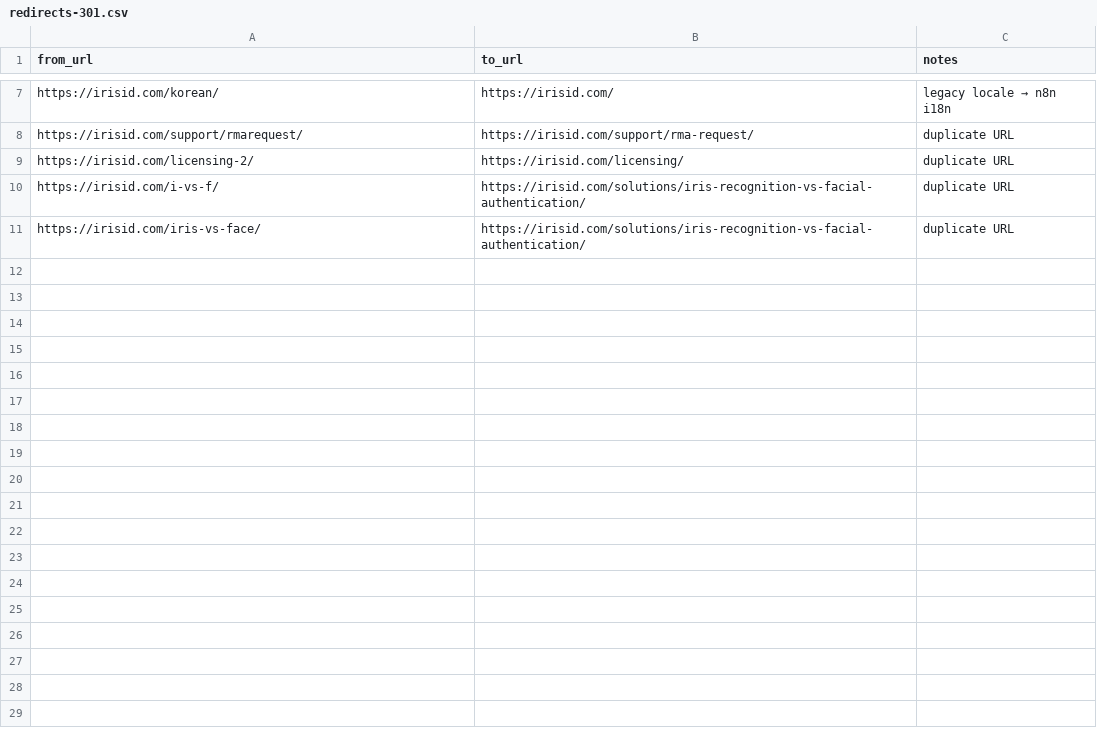
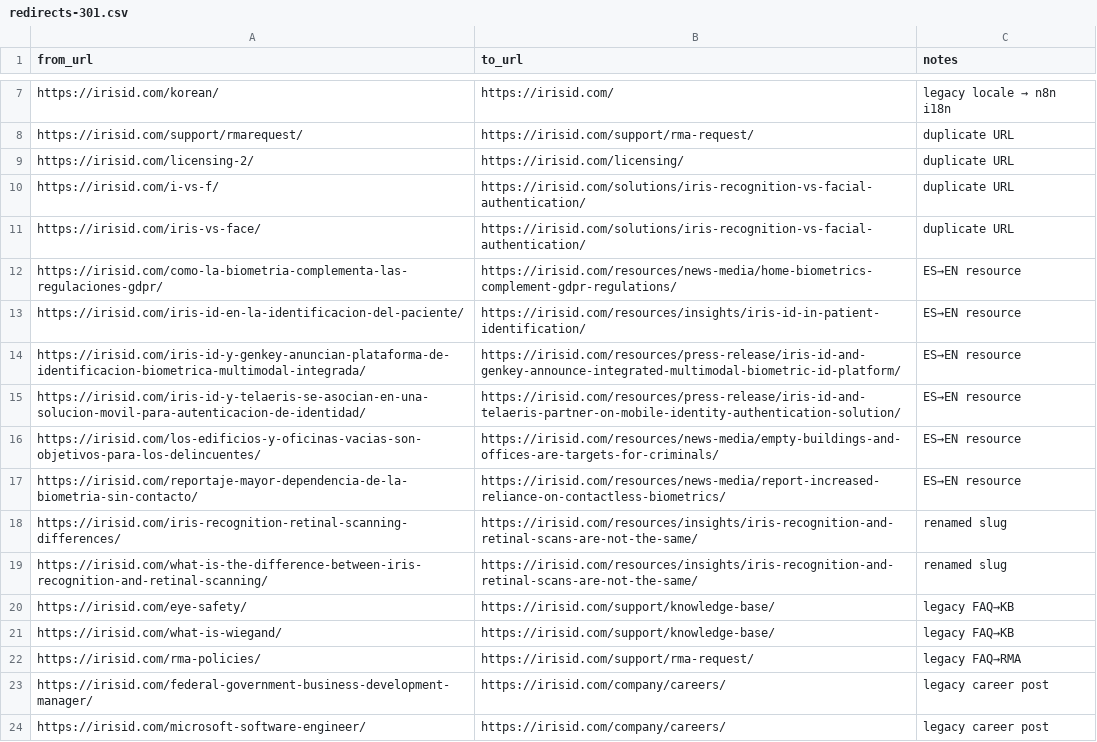
Before and after one commit to hoyong-irisid/irisid-web-backend, a CSV file: docs/migration/redirects-301.csv, drawn as a sheet; only a part is shown, gaps mark what is left out; the diff names each change by its address in the sheet, - before the commit and + after, or states it on an @@ line.

```diff
--- a/docs/migration/redirects-301.csv
+++ b/docs/migration/redirects-301.csv
+row 12: https://irisid.com/como-la-biometria-complementa-las-regulaciones-gdpr/ | https://irisid.com/resources/news-media/home-biometrics-complement-gdpr-regulations/ | ES→EN resource
+row 13: https://irisid.com/iris-id-en-la-identificacion-del-paciente/ | https://irisid.com/resources/insights/iris-id-in-patient-identification/ | ES→EN resource
+row 14: https://irisid.com/iris-id-y-genkey-anuncian-plataforma-de-identificacion-biometrica-multimodal-integrada/ | https://irisid.com/resources/press-release/iris-id-and-genkey-announce-integrated-multimodal-biometric-id-platform/ | ES→EN resource
+row 15: https://irisid.com/iris-id-y-telaeris-se-asocian-en-una-solucion-movil-para-autenticacion-de-identidad/ | https://irisid.com/resources/press-release/iris-id-and-telaeris-partner-on-mobile-identity-authentication-solution/ | ES→EN resource
+row 16: https://irisid.com/los-edificios-y-oficinas-vacias-son-objetivos-para-los-delincuentes/ | https://irisid.com/resources/news-media/empty-buildings-and-offices-are-targets-for-criminals/ | ES→EN resource
+row 17: https://irisid.com/reportaje-mayor-dependencia-de-la-biometria-sin-contacto/ | https://irisid.com/resources/news-media/report-increased-reliance-on-contactless-biometrics/ | ES→EN resource
+row 18: https://irisid.com/iris-recognition-retinal-scanning-differences/ | https://irisid.com/resources/insights/iris-recognition-and-retinal-scans-are-not-the-same/ | renamed slug
+row 19: https://irisid.com/what-is-the-difference-between-iris-recognition-and-retinal-scanning/ | https://irisid.com/resources/insights/iris-recognition-and-retinal-scans-are-not-the-same/ | renamed slug
+row 20: https://irisid.com/eye-safety/ | https://irisid.com/support/knowledge-base/ | legacy FAQ→KB
+row 21: https://irisid.com/what-is-wiegand/ | https://irisid.com/support/knowledge-base/ | legacy FAQ→KB
+row 22: https://irisid.com/rma-policies/ | https://irisid.com/support/rma-request/ | legacy FAQ→RMA
+row 23: https://irisid.com/federal-government-business-development-manager/ | https://irisid.com/company/careers/ | legacy career post
+row 24: https://irisid.com/microsoft-software-engineer/ | https://irisid.com/company/careers/ | legacy career post
```
